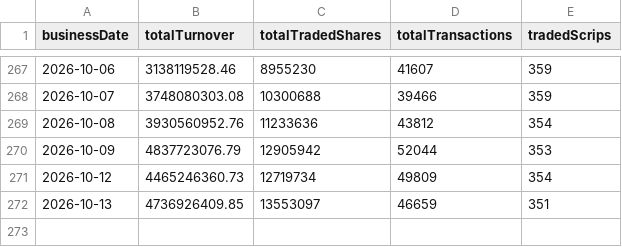
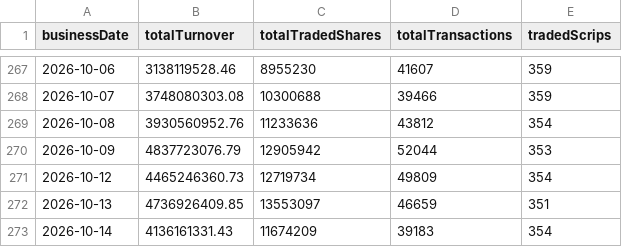
Before and after one commit to Aabaran7/nepse-forecast, a CSV file: data-mirror/archive/market_summary.csv, drawn as a sheet; only a part is shown, gaps mark what is left out; the diff names each change by its address in the sheet, - before the commit and + after, or states it on an @@ line.

```diff
--- a/data-mirror/archive/market_summary.csv
+++ b/data-mirror/archive/market_summary.csv
+row 273: 2026-10-14 | 4136161331.43 | 11674209 | 39183 | 354
```
Also changed, not shown: data-mirror/archive/_manifest.csv, data-mirror/archive/indices.csv, 7 other files.
